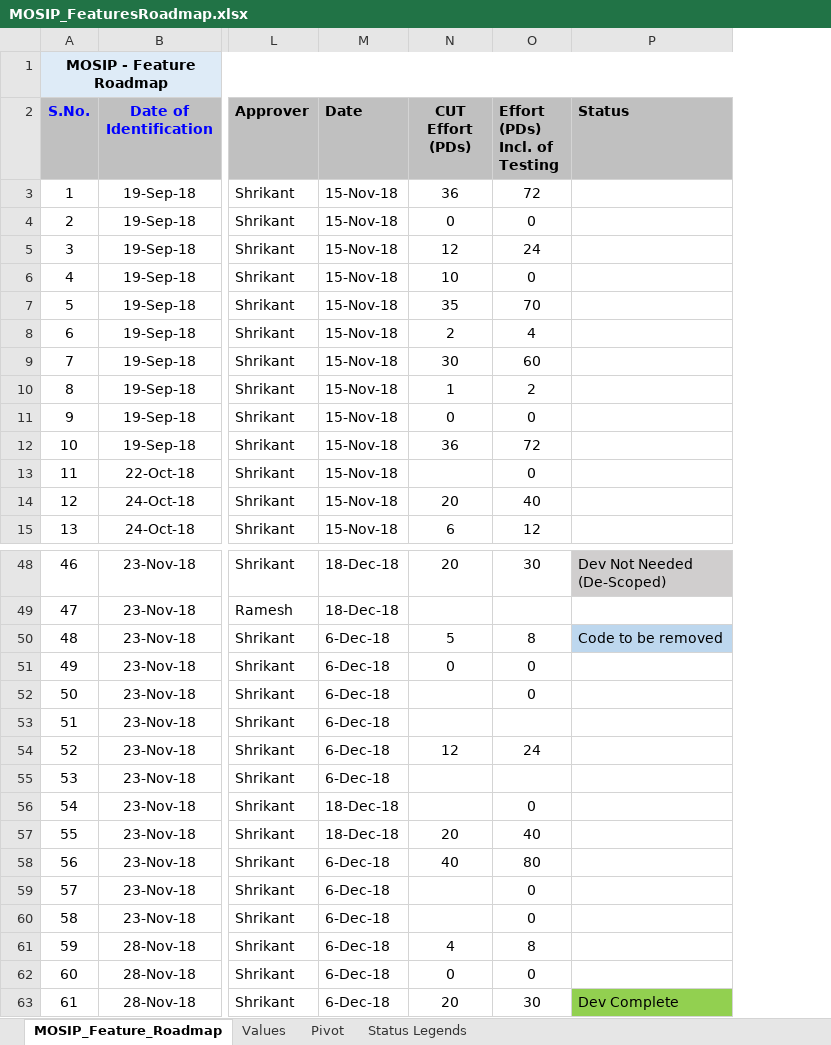
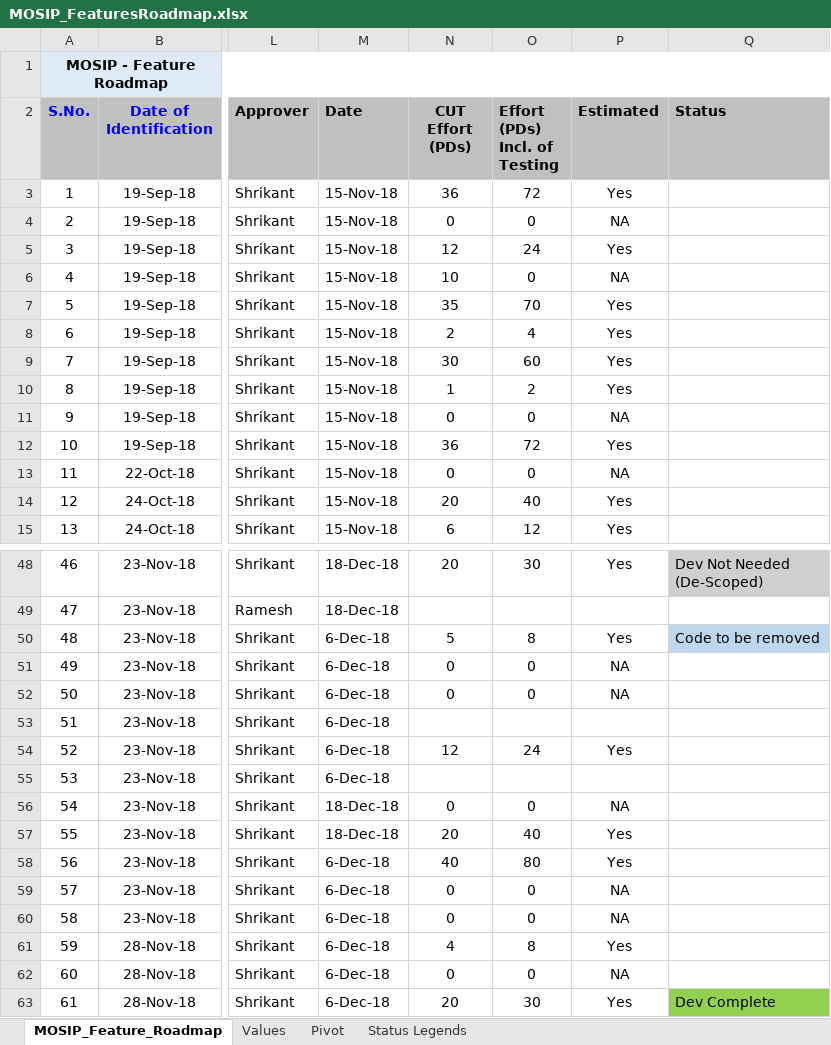
Before and after one commit to jpnayak007/commons, an Excel workbook: docs/requirements/MOSIP_FeaturesRoadmap.xlsx, sheet MOSIP_Feature_Roadmap, drawn as a sheet; only a part is shown, gaps mark what is left out; values as stored, in another font and other column widths than the file's, no borders; the diff covers the shown part only; the diff names each change by its address in the sheet, - before the commit and + after, or states it on an @@ line.

```diff
--- a/docs/requirements/MOSIP_FeaturesRoadmap.xlsx (sheet MOSIP_Feature_Roadmap)
+++ b/docs/requirements/MOSIP_FeaturesRoadmap.xlsx (sheet MOSIP_Feature_Roadmap)
+column P (Estimated), rows 3-15: Yes | NA | Yes | NA | Yes | Yes | Yes | Yes | NA | Yes | NA | Yes | Yes; rows 48-63: Yes |  | Yes | NA | NA |  | Yes |  | NA | Yes | Yes | NA | NA | Yes | NA | Yes
-N13 (CUT Effort (PDs)): (empty)
+N13 (CUT Effort (PDs)): 0
-N52 (CUT Effort (PDs)): (empty)
+N52 (CUT Effort (PDs)): 0
-N56 (CUT Effort (PDs)): (empty)
+N56 (CUT Effort (PDs)): 0
-N59:N60 (CUT Effort (PDs)): (empty)
+N59:N60 (CUT Effort (PDs)): 0
```
Also changed, not shown: 6 edited cells elsewhere in this sheet, docs/requirements/MasterQueryLog_MOSIP_17Jan'19.xlsx.
